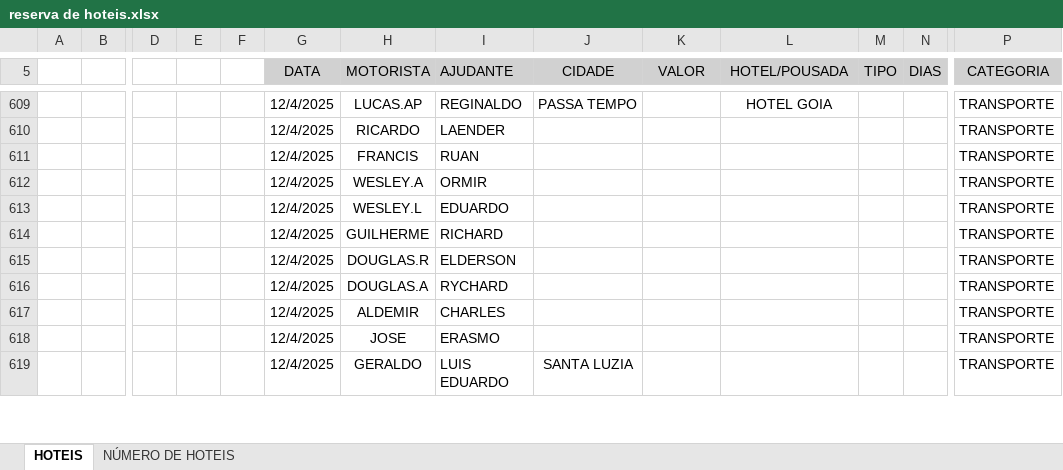
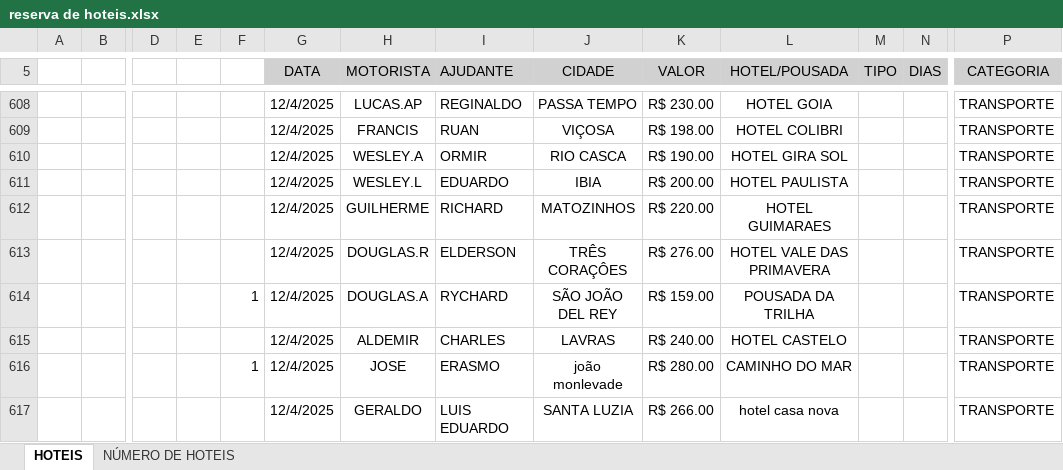
Before and after one commit to jhonnyoraculos/dashboard, an Excel workbook: data/reserva de hoteis.xlsx, sheet HOTEIS, drawn as a sheet; only a part is shown, gaps mark what is left out; values as stored, in another font and other column widths than the file's, no borders; removed rows and columns are numbered as before the commit, all else as after; rows hold the shown columns only; the diff covers the shown part only; the diff names each change by its address in the sheet, - before the commit and + after, or states it on an @@ line.

```diff
--- a/data/reserva de hoteis.xlsx (sheet HOTEIS)
+++ b/data/reserva de hoteis.xlsx (sheet HOTEIS)
-K608 (VALOR): (empty)
+K608 (VALOR): R$ 230.00
-row 610:  |  |  |  |  | 12/4/2025 | RICARDO | LAENDER |  |  |  |  |  | TRANSPORTE
-J609 (CIDADE): (empty)
+J609 (CIDADE): VIÇOSA
-K609 (VALOR): (empty)
+K609 (VALOR): R$ 198.00
-L609 (HOTEL/POUSADA): (empty)
+L609 (HOTEL/POUSADA): HOTEL COLIBRI
-J610 (CIDADE): (empty)
+J610 (CIDADE): RIO CASCA
-K610 (VALOR): (empty)
+K610 (VALOR): R$ 190.00
-L610 (HOTEL/POUSADA): (empty)
+L610 (HOTEL/POUSADA): HOTEL GIRA SOL
-J611 (CIDADE): (empty)
+J611 (CIDADE): IBIA
-K611 (VALOR): (empty)
+K611 (VALOR): R$ 200.00
-L611 (HOTEL/POUSADA): (empty)
+L611 (HOTEL/POUSADA): HOTEL PAULISTA
-J612 (CIDADE): (empty)
+J612 (CIDADE): MATOZINHOS
-K612 (VALOR): (empty)
+K612 (VALOR): R$ 220.00
-L612 (HOTEL/POUSADA): (empty)
+L612 (HOTEL/POUSADA): HOTEL GUIMARAES
-J613 (CIDADE): (empty)
+J613 (CIDADE): TRÊS CORAÇÔES
-K613 (VALOR): (empty)
+K613 (VALOR): R$ 276.00
-L613 (HOTEL/POUSADA): (empty)
+L613 (HOTEL/POUSADA): HOTEL VALE DAS PRIMAVERA
-F614: (empty)
+F614: 1
-J614 (CIDADE): (empty)
+J614 (CIDADE): SÃO JOÃO DEL REY
-K614 (VALOR): (empty)
+K614 (VALOR): R$ 159.00
-L614 (HOTEL/POUSADA): (empty)
+L614 (HOTEL/POUSADA): POUSADA DA TRILHA
-J615 (CIDADE): (empty)
+J615 (CIDADE): LAVRAS
-K615 (VALOR): (empty)
+K615 (VALOR): R$ 240.00
-L615 (HOTEL/POUSADA): (empty)
+L615 (HOTEL/POUSADA): HOTEL CASTELO
-F616: (empty)
+F616: 1
-J616 (CIDADE): (empty)
+J616 (CIDADE): joão monlevade
-K616 (VALOR): (empty)
+K616 (VALOR): R$ 280.00
-L616 (HOTEL/POUSADA): (empty)
+L616 (HOTEL/POUSADA): CAMINHO DO MAR
-K617 (VALOR): (empty)
+K617 (VALOR): R$ 266.00
-L617 (HOTEL/POUSADA): (empty)
+L617 (HOTEL/POUSADA): hotel casa nova
```
Also changed, not shown: 1 added row, 3 removed rows, 24 hidden or unhidden rows and 7 edited cells elsewhere in this sheet, hidden cells, data/manutencao.xlsx, 7 other files.
